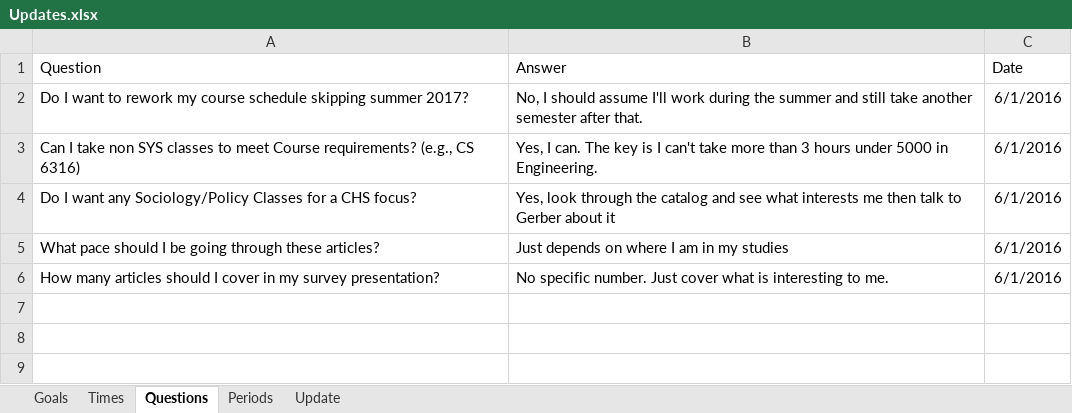
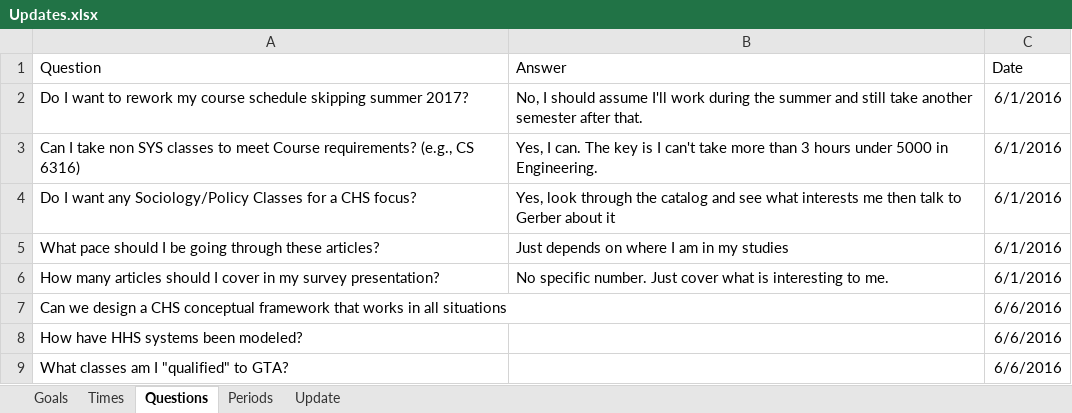
Before and after one commit to mrucker/uva-archive, an Excel workbook: updates/Updates.xlsx, sheet Questions, drawn as a sheet; values as stored, in another font and other column widths than the file's, no borders; table styles not drawn; the diff names each change by its address in the sheet, - before the commit and + after, or states it on an @@ line.

```diff
--- a/updates/Updates.xlsx (sheet Questions)
+++ b/updates/Updates.xlsx (sheet Questions)
+row 7: Can we design a CHS conceptual framework that works in all situations |  | 6/6/2016
+row 8: How have HHS systems been modeled? |  | 6/6/2016
+row 9: What classes am I "qualified" to GTA? |  | 6/6/2016
```
Also changed, not shown: sheet Periods, sheet Goals, sheet Update, sheet Times, formulas that keep their value, hidden cells.
